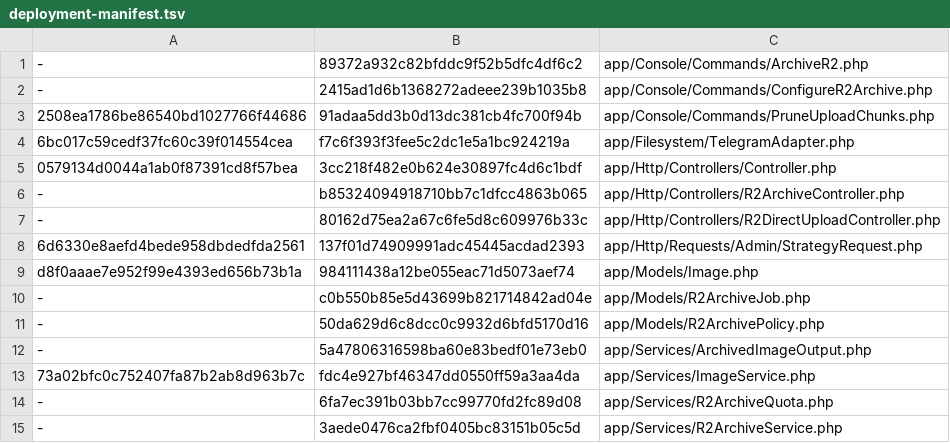
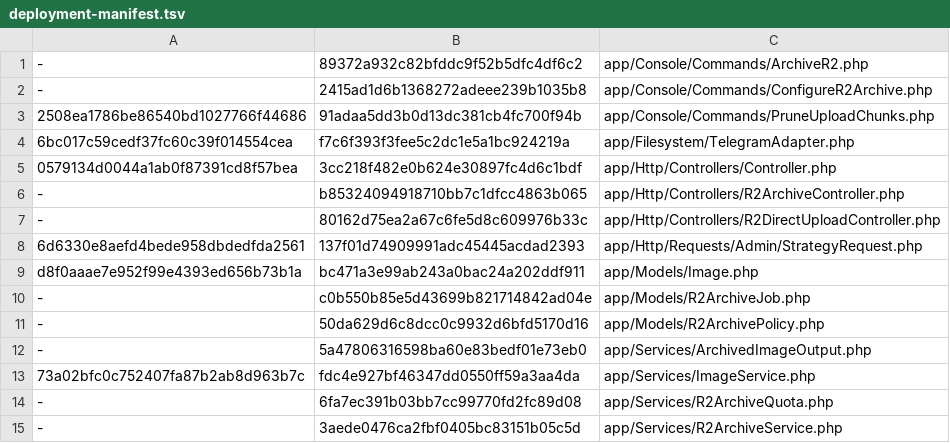
Before and after one commit to bigyvc/lsky-pro, a TSV file: deployment-manifest.tsv, drawn as a sheet; only a part is shown.

```diff
--- a/deployment-manifest.tsv
+++ b/deployment-manifest.tsv
@@ -8,3 +8,3 @@
 6d6330e8aefd4bede958dbdedfda2561	137f01d74909991adc45445acdad2393	app/Http/Requests/Admin/StrategyRequest.php
-d8f0aaae7e952f99e4393ed656b73b1a	984111438a12be055eac71d5073aef74	app/Models/Image.php
+d8f0aaae7e952f99e4393ed656b73b1a	bc471a3e99ab243a0bac24a202ddf911	app/Models/Image.php
 -	c0b550b85e5d43699b821714842ad04e	app/Models/R2ArchiveJob.php
```
Also changed, not shown: 5 other files.
